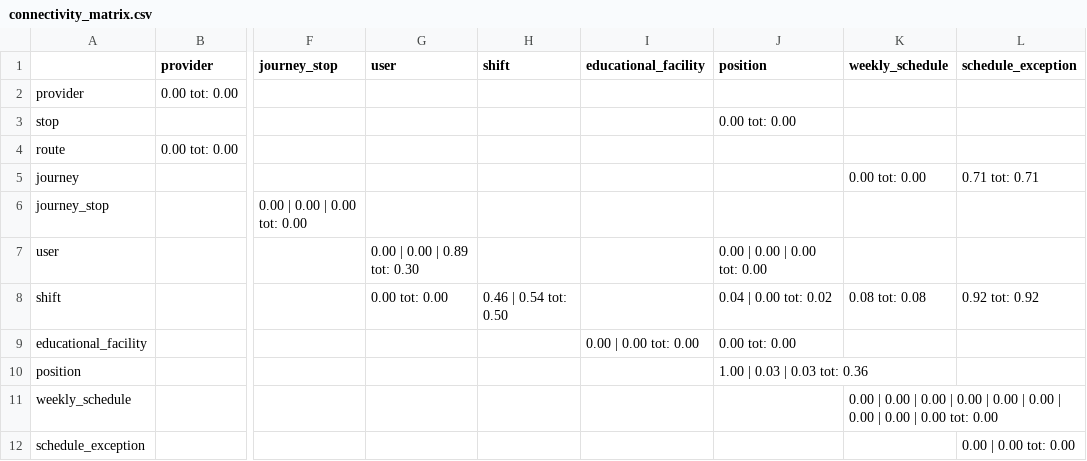
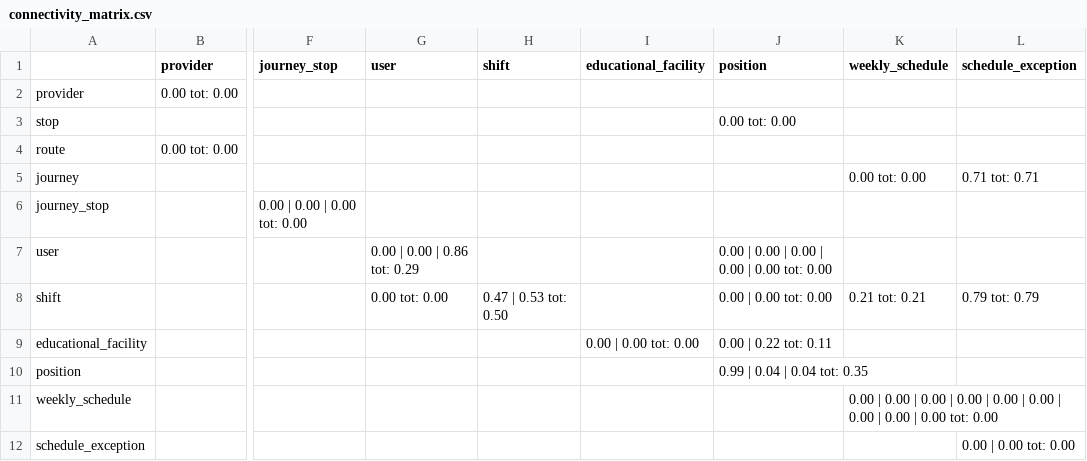
Before and after one commit to ThomasPasquali/Transportation-Education-Facilities, a CSV file: Phase 5 - Data Definition/connectivity_matrix.csv, drawn as a sheet; only a part is shown, gaps mark what is left out; the diff names each change by its address in the sheet, - before the commit and + after, or states it on an @@ line.

```diff
--- a/Phase 5 - Data Definition/connectivity_matrix.csv
+++ b/Phase 5 - Data Definition/connectivity_matrix.csv
-G7 (user): 0.00 | 0.00 | 0.89 tot: 0.30
+G7 (user): 0.00 | 0.00 | 0.86 tot: 0.29
-J7 (position): 0.00 | 0.00 | 0.00 tot: 0.00
+J7 (position): 0.00 | 0.00 | 0.00 | 0.00 | 0.00 tot: 0.00
-H8 (shift): 0.46 | 0.54 tot: 0.50
+H8 (shift): 0.47 | 0.53 tot: 0.50
-J8 (position): 0.04 | 0.00 tot: 0.02
+J8 (position): 0.00 | 0.00 tot: 0.00
-K8 (weekly_schedule): 0.08 tot: 0.08
+K8 (weekly_schedule): 0.21 tot: 0.21
-L8 (schedule_exception): 0.92 tot: 0.92
+L8 (schedule_exception): 0.79 tot: 0.79
-J9 (position): 0.00 tot: 0.00
+J9 (position): 0.00 | 0.22 tot: 0.11
-J10 (position): 1.00 | 0.03 | 0.03 tot: 0.36
+J10 (position): 0.99 | 0.04 | 0.04 tot: 0.35
```
Also changed, not shown: Phase 5 - Data Definition/connectivity_matrix_legend.csv, 1 other file.
